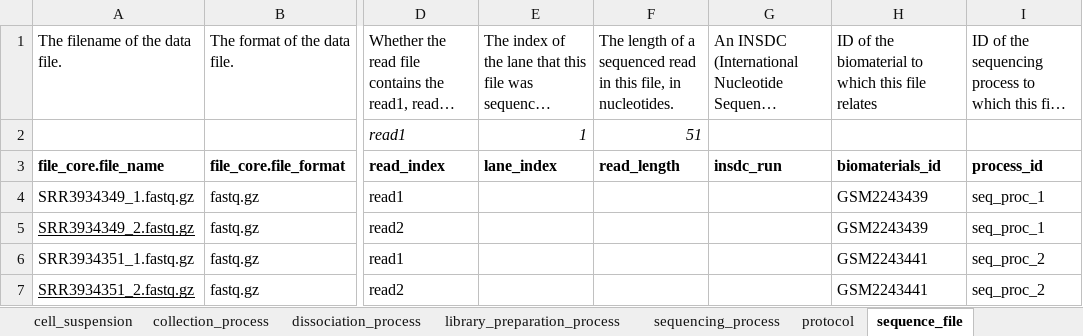
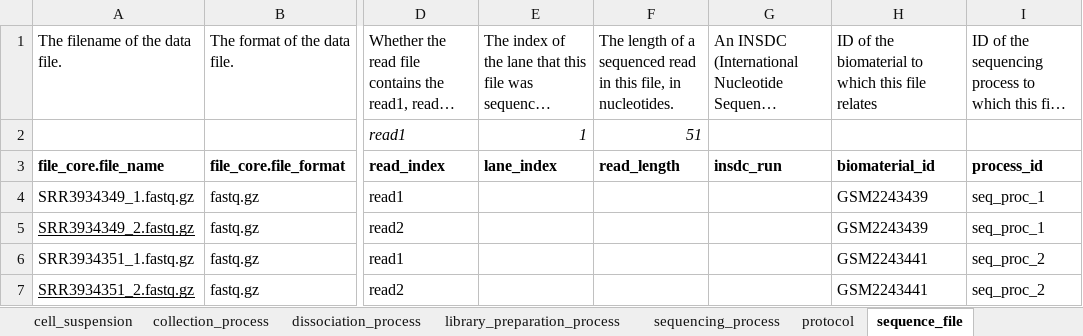
Before and after one commit to HumanCellAtlas/metadata-schema, an Excel workbook: examples/spreadsheets/v5/filled/SmartSeq2/glioblastoma_doubleAssay_data.xlsx, sheet sequence_file, drawn as a sheet; only a part is shown, gaps mark what is left out; long unchanged cells end in …; values as stored, in another font and other column widths than the file's, no borders; charts and pictures not drawn; the diff names each change by its address in the sheet, - before the commit and + after, or states it on an @@ line.

```diff
--- a/examples/spreadsheets/v5/filled/SmartSeq2/glioblastoma_doubleAssay_data.xlsx (sheet sequence_file)
+++ b/examples/spreadsheets/v5/filled/SmartSeq2/glioblastoma_doubleAssay_data.xlsx (sheet sequence_file)
-H3: biomaterials_id
+H3: biomaterial_id
```
Also changed, not shown: charts or pictures, examples/spreadsheets/v5/filled/SmartSeq2/glioblastoma_2assay_data.xlsx, examples/spreadsheets/v5/filled/SmartSeq2/updated_plain_headers_glio.xlsx, 2 other files.
